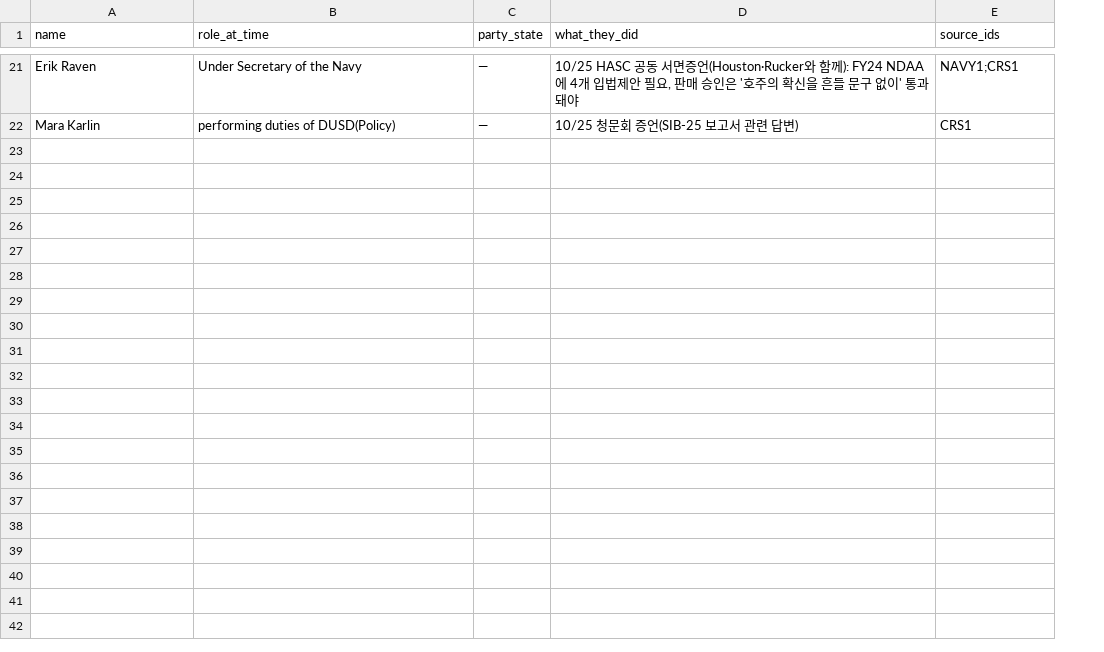
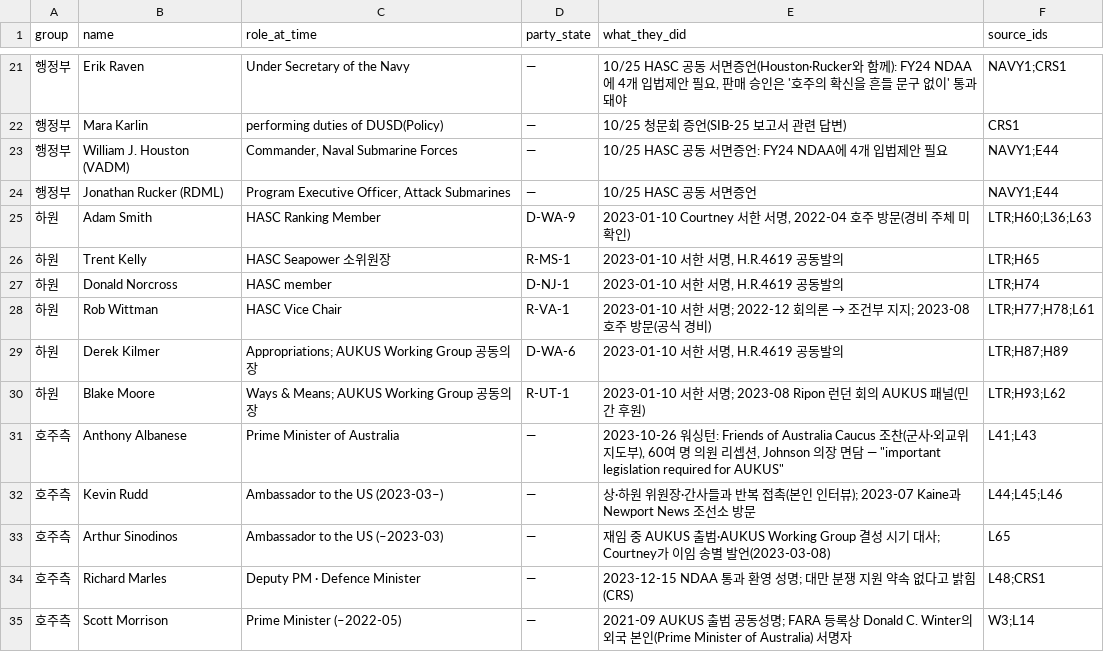
Before and after one commit to woochangkang/us_legislature, a CSV file: aukus/data/actors.csv, drawn as a sheet; only a part is shown, gaps mark what is left out; the diff covers the shown part only; the diff names each change by its address in the sheet, - before the commit and + after, or states it on an @@ line.

```diff
--- a/aukus/data/actors.csv
+++ b/aukus/data/actors.csv
+column A (group), rows 21-22: 행정부 | 행정부
+row 23: 행정부 | William J. Houston (VADM) | Commander, Naval Submarine Forces | — | 10/25 HASC 공동 서면증언: FY24 NDAA에 4개 입법제안 필요 | NAVY1;E44
+row 24: 행정부 | Jonathan Rucker (RDML) | Program Executive Officer, Attack Submarines | — | 10/25 HASC 공동 서면증언 | NAVY1;E44
+row 25: 하원 | Adam Smith | HASC Ranking Member | D-WA-9 | 2023-01-10 Courtney 서한 서명, 2022-04 호주 방문(경비 주체 미확인) | LTR;H60;L36;L63
+row 26: 하원 | Trent Kelly | HASC Seapower 소위원장 | R-MS-1 | 2023-01-10 서한 서명, H.R.4619 공동발의 | LTR;H65
+row 27: 하원 | Donald Norcross | HASC member | D-NJ-1 | 2023-01-10 서한 서명, H.R.4619 공동발의 | LTR;H74
+row 28: 하원 | Rob Wittman | HASC Vice Chair | R-VA-1 | 2023-01-10 서한 서명; 2022-12 회의론 → 조건부 지지; 2023-08 호주 방문(공식 경비) | LTR;H77;H78;L61
+row 29: 하원 | Derek Kilmer | Appropriations; AUKUS Working Group 공동의장 | D-WA-6 | 2023-01-10 서한 서명, H.R.4619 공동발의 | LTR;H87;H89
+row 30: 하원 | Blake Moore | Ways & Means; AUKUS Working Group 공동의장 | R-UT-1 | 2023-01-10 서한 서명; 2023-08 Ripon 런던 회의 AUKUS 패널(민간 후원) | LTR;H93;L62
+row 31: 호주측 | Anthony Albanese | Prime Minister of Australia | — | 2023-10-26 워싱턴: Friends of Australia Caucus 조찬(군사·외교위 지도부), 60여 명 의원 리셉션, Johnson 의장 면담 — "important legislation required for AUKUS" | L41;L43
+row 32: 호주측 | Kevin Rudd | Ambassador to the US (2023-03–) | — | 상·하원 위원장·간사들과 반복 접촉(본인 인터뷰); 2023-07 Kaine과 Newport News 조선소 방문 | L44;L45;L46
+row 33: 호주측 | Arthur Sinodinos | Ambassador to the US (–2023-03) | — | 재임 중 AUKUS 출범·AUKUS Working Group 결성 시기 대사; Courtney가 이임 송별 발언(2023-03-08) | L65
+row 34: 호주측 | Richard Marles | Deputy PM · Defence Minister | — | 2023-12-15 NDAA 통과 환영 성명; 대만 분쟁 지원 약속 없다고 밝힘(CRS) | L48;CRS1
+row 35: 호주측 | Scott Morrison | Prime Minister (–2022-05) | — | 2021-09 AUKUS 출범 공동성명; FARA 등록상 Donald C. Winter의 외국 본인(Prime Minister of Australia) 서명자 | W3;L14
```
Also changed, not shown: 13 added rows and 3 edited cells elsewhere in this file, aukus/data/house-sources.csv, 5 other files.
